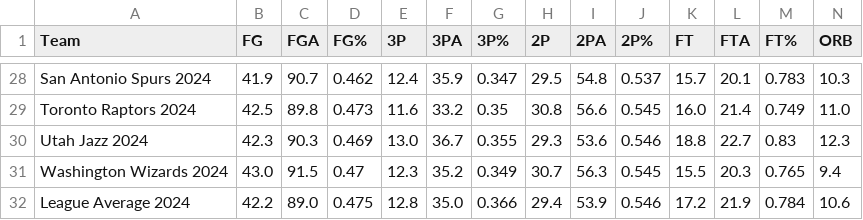
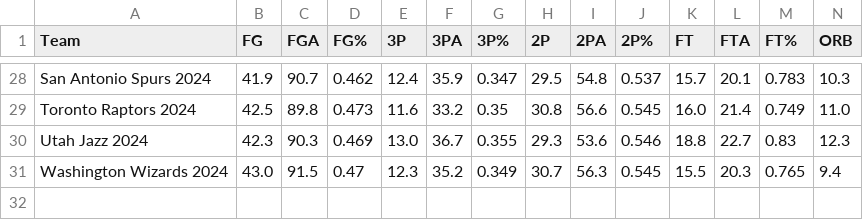
Before and after one commit to Johnchae09/COMP_5360, a CSV file: team_data/2024_team_data.csv, drawn as a sheet; only a part is shown, gaps mark what is left out; rows hold the shown columns only; the diff names each change by its address in the sheet, - before the commit and + after, or states it on an @@ line.

Commit message:
updated code to give normalized data predicition

```diff
--- a/team_data/2024_team_data.csv
+++ b/team_data/2024_team_data.csv
-row 32: League Average 2024 | 42.2 | 89.0 | 0.475 | 12.8 | 35.0 | 0.366 | 29.4 | 53.9 | 0.546 | 17.2 | 21.9 | 0.784 | 10.6
```
Also changed, not shown: 4 other files.
